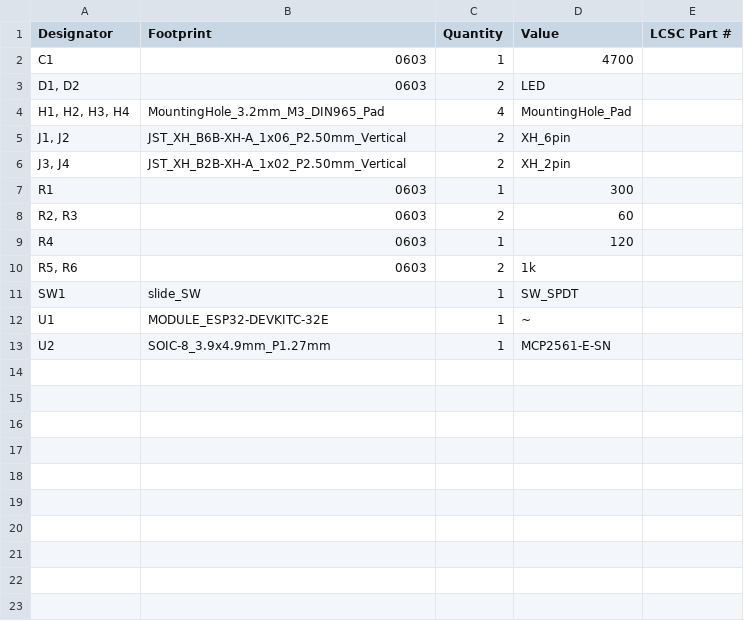
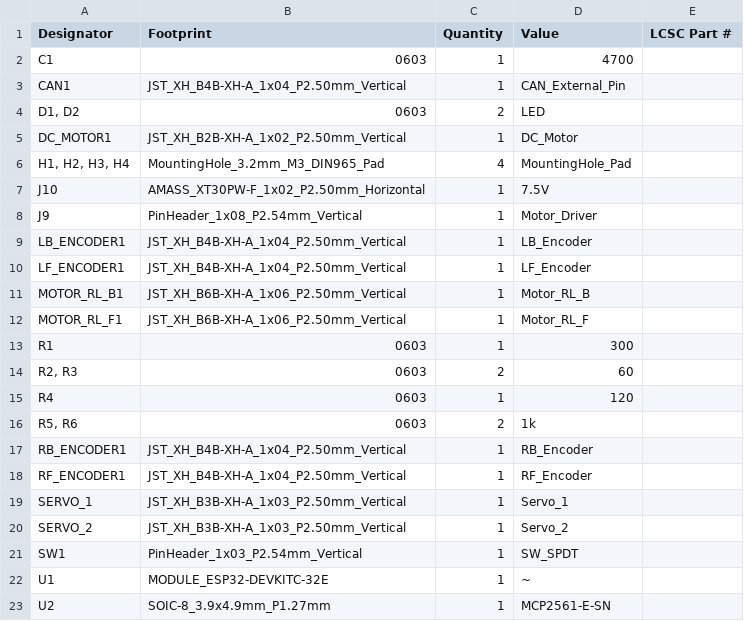
Before and after one commit to Sugano-robocon-2024-A-group/ESP32_WROOM32E_PCB_mr, a CSV file: production/bom.csv, drawn as a sheet.

```diff
--- a/production/bom.csv
+++ b/production/bom.csv
@@ -2,6 +2,12 @@
 C1,0603,1,4700,
+CAN1,JST_XH_B4B-XH-A_1x04_P2.50mm_Vertical,1,CAN_External_Pin,
 "D1, D2",0603,2,LED,
+DC_MOTOR1,JST_XH_B2B-XH-A_1x02_P2.50mm_Vertical,1,DC_Motor,
 "H1, H2, H3, H4",MountingHole_3.2mm_M3_DIN965_Pad,4,MountingHole_Pad,
-"J1, J2",JST_XH_B6B-XH-A_1x06_P2.50mm_Vertical,2,XH_6pin,
-"J3, J4",JST_XH_B2B-XH-A_1x02_P2.50mm_Vertical,2,XH_2pin,
+J10,AMASS_XT30PW-F_1x02_P2.50mm_Horizontal,1,7.5V,
+J9,PinHeader_1x08_P2.54mm_Vertical,1,Motor_Driver,
+LB_ENCODER1,JST_XH_B4B-XH-A_1x04_P2.50mm_Vertical,1,LB_Encoder,
+LF_ENCODER1,JST_XH_B4B-XH-A_1x04_P2.50mm_Vertical,1,LF_Encoder,
+MOTOR_RL_B1,JST_XH_B6B-XH-A_1x06_P2.50mm_Vertical,1,Motor_RL_B,
+MOTOR_RL_F1,JST_XH_B6B-XH-A_1x06_P2.50mm_Vertical,1,Motor_RL_F,
 R1,0603,1,300,
@@ -10,3 +16,7 @@ R4,0603,1,120,
 "R5, R6",0603,2,1k,
-SW1,slide_SW,1,SW_SPDT,
+RB_ENCODER1,JST_XH_B4B-XH-A_1x04_P2.50mm_Vertical,1,RB_Encoder,
+RF_ENCODER1,JST_XH_B4B-XH-A_1x04_P2.50mm_Vertical,1,RF_Encoder,
+SERVO_1,JST_XH_B3B-XH-A_1x03_P2.50mm_Vertical,1,Servo_1,
+SERVO_2,JST_XH_B3B-XH-A_1x03_P2.50mm_Vertical,1,Servo_2,
+SW1,PinHeader_1x03_P2.54mm_Vertical,1,SW_SPDT,
 U1,MODULE_ESP32-DEVKITC-32E,1,~,
```
Also changed, not shown: production/positions.csv, 21 other files.
